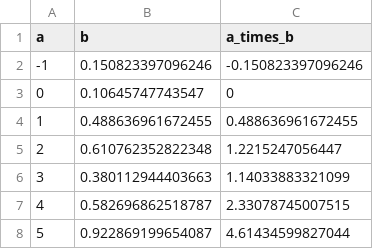
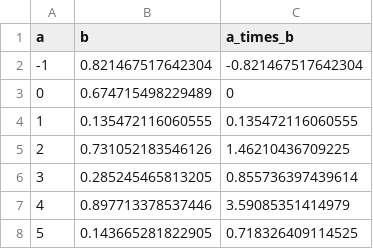
Before and after one commit to HankStevens/introduction-to-ecology, a CSV file: myDataframe.csv, drawn as a sheet.

```diff
--- a/myDataframe.csv
+++ b/myDataframe.csv
@@ -1,8 +1,8 @@
 "a","b","a_times_b"
--1,0.150823397096246,-0.150823397096246
-0,0.10645747743547,0
-1,0.488636961672455,0.488636961672455
-2,0.610762352822348,1.2215247056447
-3,0.380112944403663,1.14033883321099
-4,0.582696862518787,2.33078745007515
-5,0.922869199654087,4.61434599827044
+-1,0.821467517642304,-0.821467517642304
+0,0.674715498229489,0
+1,0.135472116060555,0.135472116060555
+2,0.731052183546126,1.46210436709225
+3,0.285245465813205,0.855736397439614
+4,0.897713378537446,3.59085351414979
+5,0.143665281822905,0.718326409114525
```
Also changed, not shown: 13 other files.
